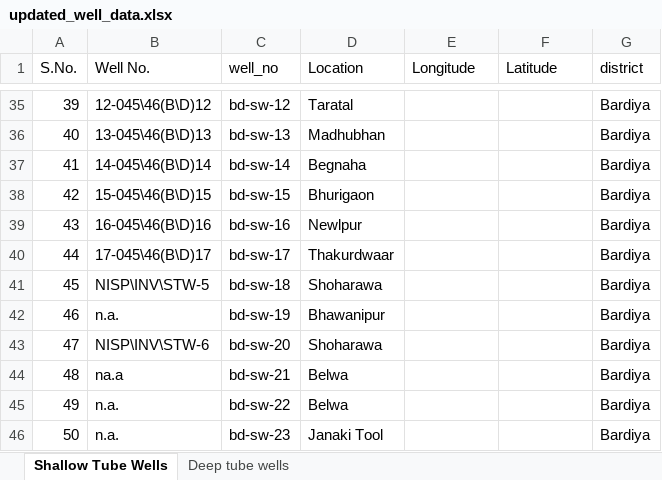
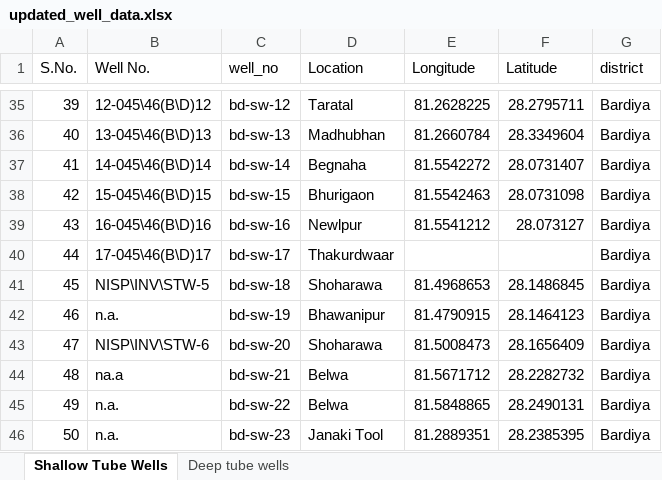
Before and after one commit to Saralkarki/groundwater_monitoring, an Excel workbook: data/preloaded_data/updated_well_data.xlsx, sheet Shallow Tube Wells, drawn as a sheet; only a part is shown, gaps mark what is left out; values as stored, in another font and other column widths than the file's, no borders; the diff covers the shown part only; the diff names each change by its address in the sheet, - before the commit and + after, or states it on an @@ line.

Commit message:
updated well location gps

```diff
--- a/data/preloaded_data/updated_well_data.xlsx (sheet Shallow Tube Wells)
+++ b/data/preloaded_data/updated_well_data.xlsx (sheet Shallow Tube Wells)
-E35 (Longitude): (empty)
+E35 (Longitude): 81.2628225
-F35 (Latitude): (empty)
+F35 (Latitude): 28.2795711
-E36 (Longitude): (empty)
+E36 (Longitude): 81.2660784
-F36 (Latitude): (empty)
+F36 (Latitude): 28.3349604
-E37 (Longitude): (empty)
+E37 (Longitude): 81.5542272
-F37 (Latitude): (empty)
+F37 (Latitude): 28.0731407
-E38 (Longitude): (empty)
+E38 (Longitude): 81.5542463
-F38 (Latitude): (empty)
+F38 (Latitude): 28.0731098
-E39 (Longitude): (empty)
+E39 (Longitude): 81.5541212
-F39 (Latitude): (empty)
+F39 (Latitude): 28.073127
-E41 (Longitude): (empty)
+E41 (Longitude): 81.4968653
-F41 (Latitude): (empty)
+F41 (Latitude): 28.1486845
-E42 (Longitude): (empty)
+E42 (Longitude): 81.4790915
-F42 (Latitude): (empty)
+F42 (Latitude): 28.1464123
-E43 (Longitude): (empty)
+E43 (Longitude): 81.5008473
-F43 (Latitude): (empty)
+F43 (Latitude): 28.1656409
-E44 (Longitude): (empty)
+E44 (Longitude): 81.5671712
-F44 (Latitude): (empty)
+F44 (Latitude): 28.2282732
-E45 (Longitude): (empty)
+E45 (Longitude): 81.5848865
-F45 (Latitude): (empty)
+F45 (Latitude): 28.2490131
-E46 (Longitude): (empty)
+E46 (Longitude): 81.2889351
-F46 (Latitude): (empty)
+F46 (Latitude): 28.2385395
```
Also changed, not shown: 64 edited cells elsewhere in this sheet, sheet Deep tube wells, 3 other files.
